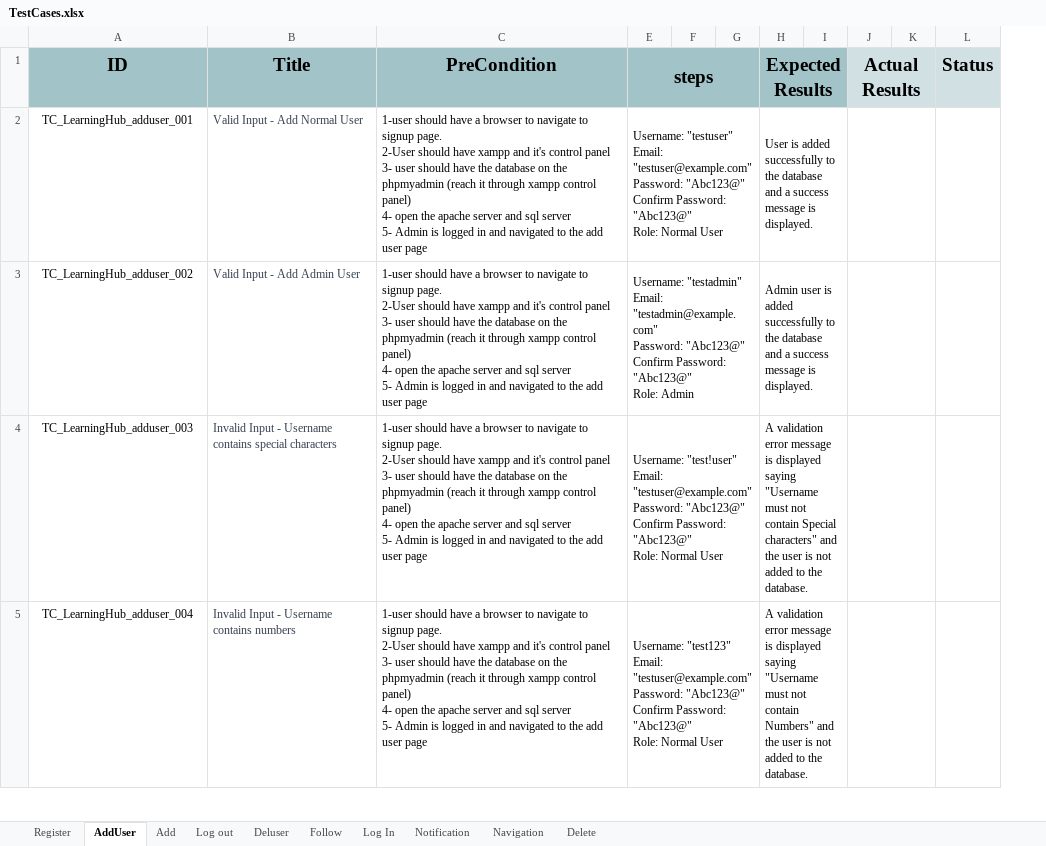
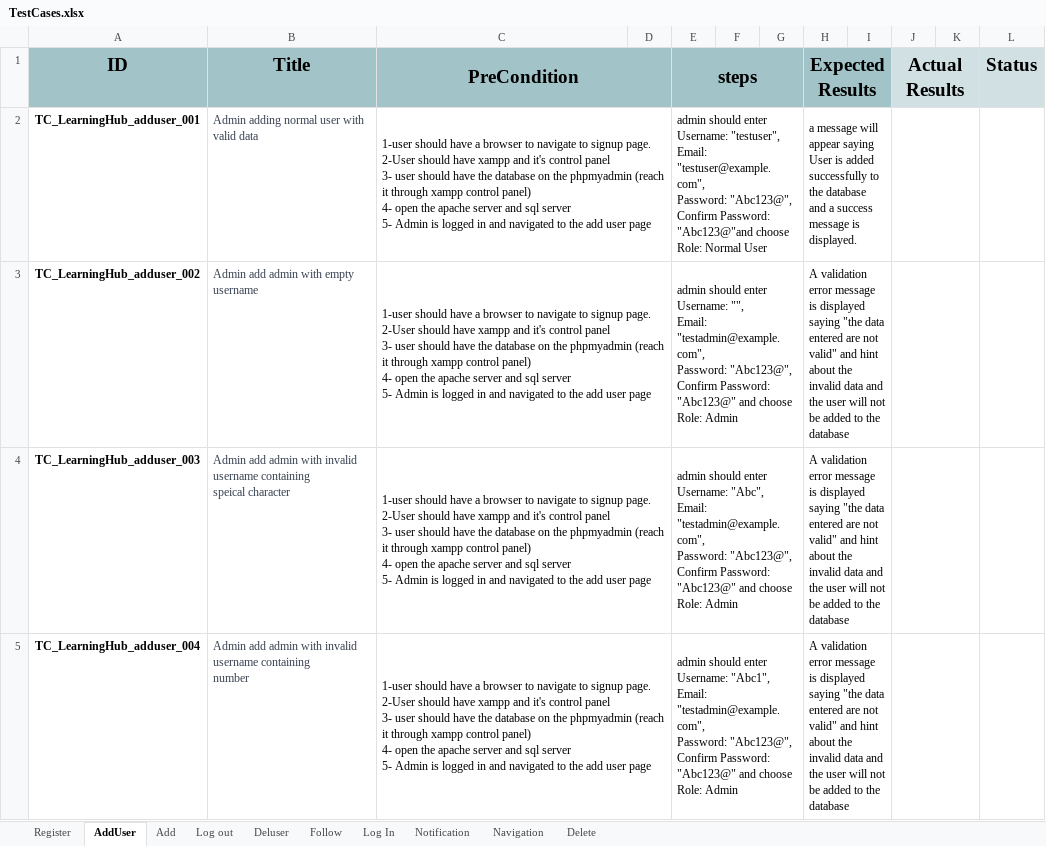
Before and after one commit to AlaaOsama25/learning-hub, an Excel workbook: Testing/Test Report/TestCases.xlsx, sheet AddUser, drawn as a sheet; only a part is shown; values as stored, in another font and other column widths than the file's, no borders; ↵ is a line break in a cell; the diff covers the shown part only; the diff names each change by its address in the sheet, - before the commit and + after, or states it on an @@ line.

Commit message:
testcases of register and add user is added, RTM is updated, Reviews is updated

```diff
--- a/Testing/Test Report/TestCases.xlsx (sheet AddUser)
+++ b/Testing/Test Report/TestCases.xlsx (sheet AddUser)
@@ column D unhidden, empty @@
+C1:D1 merged
-A2:A5 bold: off
+A2:A5 bold: on
-B2 (Title): Valid Input - Add Normal User
+B2 (Title): Admin adding normal user with valid data
+C2:D2 merged
-E2 (steps): Username: "testuser" ↵ Email: "testuser@example.com" ↵ Password: "Abc123@" ↵ Confirm Password: "Abc123@" ↵ Role: Normal…
+E2 (steps): admin should enter Username: "testuser", ↵ Email: "testuser@example.com", ↵ Password: "Abc123@", ↵ Confirm Password: "Abc123@"and choose ↵ Role: Normal…
-H2 (Expected Results): User is…
+H2 (Expected Results): a message will appear saying User is…
-B3 (Title): Valid Input - Add Admin User
+B3 (Title): Admin add admin with empty username
+C3:D3 merged
-E3 (steps): Username: "testadmin" ↵ Email: "testadmin@example.com" ↵ Password: "Abc123@" ↵ Confirm Password: "Abc123@" ↵ Role: Admin
+E3 (steps): admin should enter Username: "", ↵ Email: "testadmin@example.com", ↵ Password: "Abc123@", ↵ Confirm Password: "Abc123@" and choose ↵ Role: Admin
-H3 (Expected Results): Admin user is added successfully to the database and a success message is displayed.
+H3 (Expected Results): A validation error message is displayed saying "the data entered are not valid" and hint about the invalid data and the user will not be added to the database
-B4 (Title): Invalid Input - Username contains special characters
+B4 (Title): Admin add admin with invalid username containing ↵ speical character
+C4:D4 merged
-E4 (steps): Username: "test!user" ↵ Email: "testuser@example.com" ↵ Password: "Abc123@" ↵ Confirm Password: "Abc123@" ↵ Role: Normal User
+E4 (steps): admin should enter Username: "Abc", ↵ Email: "testadmin@example.com", ↵ Password: "Abc123@", ↵ Confirm Password: "Abc123@" and choose ↵ Role: Admin
-H4 (Expected Results): …displayed saying "Username must not contain Special characters" and the user is not added to the database.
+H4 (Expected Results): …displayed saying "the data entered are not valid" and hint about the invalid data and the user will not be added to the database
-B5 (Title): Invalid Input - Username contains numbers
+B5 (Title): Admin add admin with invalid username containing ↵ number
+C5:D5 merged
-E5 (steps): Username: "test123" ↵ Email: "testuser@example.com" ↵ Password: "Abc123@" ↵ Confirm Password: "Abc123@" ↵ Role: Normal User
+E5 (steps): admin should enter Username: "Abc1", ↵ Email: "testadmin@example.com", ↵ Password: "Abc123@", ↵ Confirm Password: "Abc123@" and choose ↵ Role: Admin
-H5 (Expected Results): …displayed saying "Username must not contain Numbers" and the user is not added to the database.
+H5 (Expected Results): …displayed saying "the data entered are not valid" and hint about the invalid data and the user will not be added to the database
```
Also changed, not shown: 3 added rows, 12 edited cells, cell formats and merged cells elsewhere in this sheet, sheet Register, RTM/Traceability_Matrix learning hub ver 2.xlsx, Review Comments/Review Comments Document.xlsx, 1 other file.
